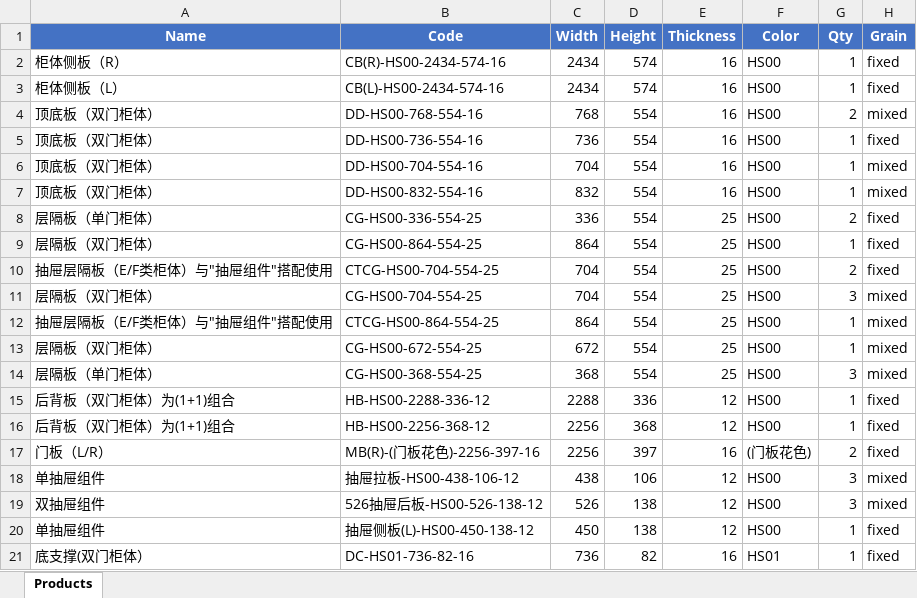
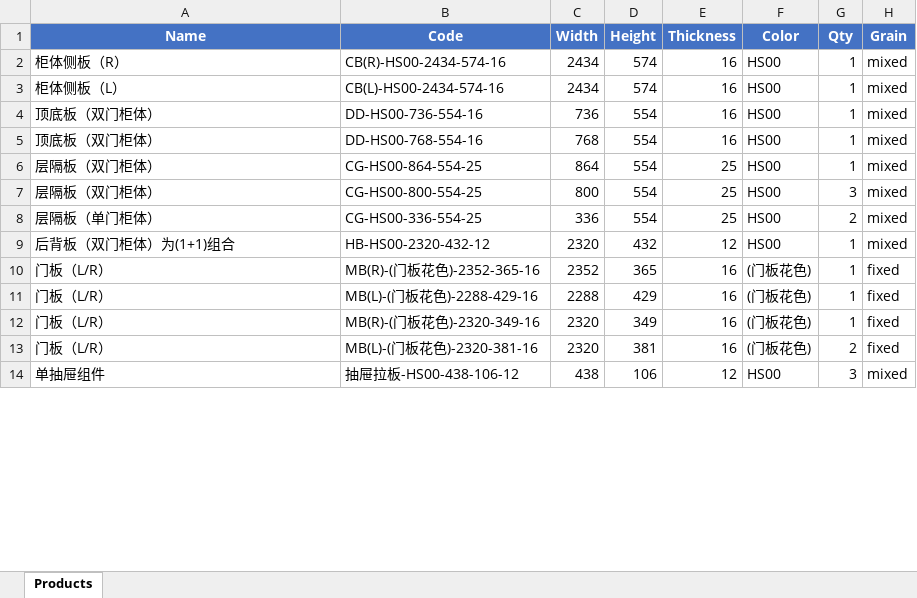
Before and after one commit to cysin/tessellate, an Excel workbook: test_data/wardrobe_order_003.xlsx, sheet Products, drawn as a sheet; only a part is shown; values as stored, in another font and other column widths than the file's, no borders; removed rows and columns are numbered as before the commit, all else as after; the diff covers the shown part only; the diff names each change by its address in the sheet, - before the commit and + after, or states it on an @@ line.

```diff
--- a/test_data/wardrobe_order_003.xlsx (sheet Products)
+++ b/test_data/wardrobe_order_003.xlsx (sheet Products)
-H2:H3 (Grain): fixed
+H2:H3 (Grain): mixed
-row 4: 顶底板（双门柜体） | DD-HS00-768-554-16 | 768 | 554 | 16 | HS00 | 2 | mixed
-H4 (Grain): fixed
+H4 (Grain): mixed
-B5 (Code): DD-HS00-704-554-16
+B5 (Code): DD-HS00-768-554-16
-C5 (Width): 704
+C5 (Width): 768
-row 7: 顶底板（双门柜体） | DD-HS00-832-554-16 | 832 | 554 | 16 | HS00 | 1 | mixed
-row 8: 层隔板（单门柜体） | CG-HS00-336-554-25 | 336 | 554 | 25 | HS00 | 2 | fixed
-H6 (Grain): fixed
+H6 (Grain): mixed
-row 10: 抽屉层隔板（E/F类柜体）与"抽屉组件"搭配使用 | CTCG-HS00-704-554-25 | 704 | 554 | 25 | HS00 | 2 | fixed
-B7 (Code): CG-HS00-704-554-25
+B7 (Code): CG-HS00-800-554-25
-C7 (Width): 704
+C7 (Width): 800
-row 12: 抽屉层隔板（E/F类柜体）与"抽屉组件"搭配使用 | CTCG-HS00-864-554-25 | 864 | 554 | 25 | HS00 | 1 | mixed
-row 13: 层隔板（双门柜体） | CG-HS00-672-554-25 | 672 | 554 | 25 | HS00 | 1 | mixed
-B8 (Code): CG-HS00-368-554-25
+B8 (Code): CG-HS00-336-554-25
-C8 (Width): 368
+C8 (Width): 336
-G8 (Qty): 3
+G8 (Qty): 2
-B9 (Code): HB-HS00-2288-336-12
+B9 (Code): HB-HS00-2320-432-12
-C9 (Width): 2288
+C9 (Width): 2320
-D9 (Height): 336
+D9 (Height): 432
-H9 (Grain): fixed
+H9 (Grain): mixed
-row 16: 后背板（双门柜体）为(1+1)组合 | HB-HS00-2256-368-12 | 2256 | 368 | 12 | HS00 | 1 | fixed
+row 10: 门板（L/R） | MB(R)-(门板花色)-2352-365-16 | 2352 | 365 | 16 | (门板花色) | 1 | fixed
+row 11: 门板（L/R） | MB(L)-(门板花色)-2288-429-16 | 2288 | 429 | 16 | (门板花色) | 1 | fixed
+row 12: 门板（L/R） | MB(R)-(门板花色)-2320-349-16 | 2320 | 349 | 16 | (门板花色) | 1 | fixed
-B13 (Code): MB(R)-(门板花色)-2256-397-16
+B13 (Code): MB(L)-(门板花色)-2320-381-16
-C13 (Width): 2256
+C13 (Width): 2320
-D13 (Height): 397
+D13 (Height): 381
-row 19: 双抽屉组件 | 526抽屉后板-HS00-526-138-12 | 526 | 138 | 12 | HS00 | 3 | mixed
-row 20: 单抽屉组件 | 抽屉侧板(L)-HS00-450-138-12 | 450 | 138 | 12 | HS00 | 1 | fixed
-row 21: 底支撑(双门柜体） | DC-HS01-736-82-16 | 736 | 82 | 16 | HS01 | 1 | fixed
```
Also changed, not shown: 1 added row, 1 removed row and 10 edited cells elsewhere in this sheet, test_data/wardrobe_order_001.xlsx, test_data/wardrobe_order_002.xlsx, 2 other files.
